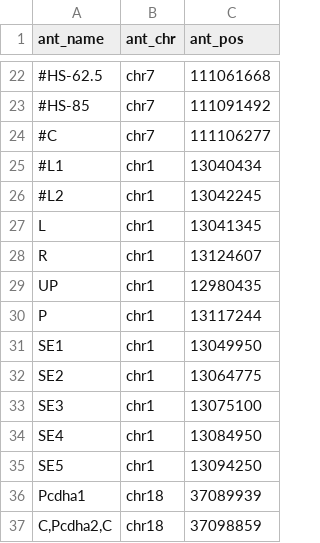
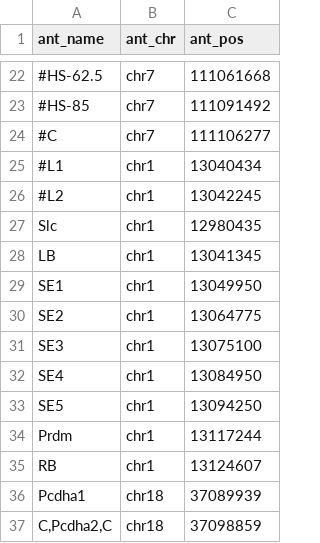
Before and after one commit to aallahyar/mc4c_py, a TSV file: annotations/ant_mm9.tsv, drawn as a sheet; only a part is shown, gaps mark what is left out; removed rows and columns are numbered as before the commit, all else as after; the diff names each change by its address in the sheet, - before the commit and + after, or states it on an @@ line.

Commit message:
updates on the annotation and config file names for Prdm14 locus experiments

```diff
--- a/annotations/ant_mm9.tsv
+++ b/annotations/ant_mm9.tsv
+row 27: Slc | chr1 | 12980435
-A28 (ant_name): L
+A28 (ant_name): LB
-row 28: R | chr1 | 13124607
-row 29: UP | chr1 | 12980435
-row 30: P | chr1 | 13117244
+row 34: Prdm | chr1 | 13117244
+row 35: RB | chr1 | 13124607
```
Also changed, not shown: 9 other files.
